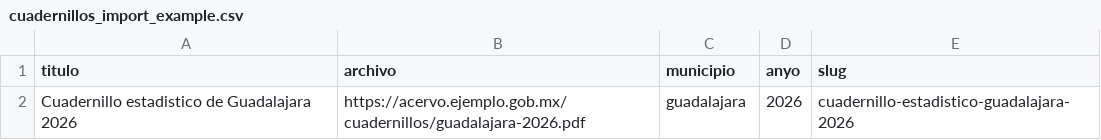
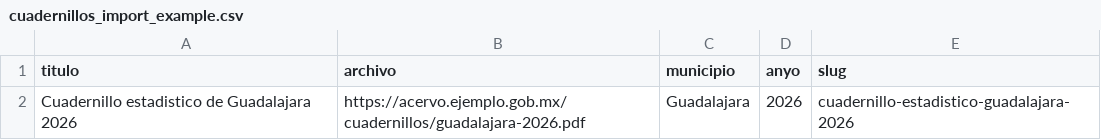
Before and after one commit to iieg-oficial/sitio2026, a CSV file: api/scripts/examples/cuadernillos_import_example.csv, drawn as a sheet.

```diff
--- a/api/scripts/examples/cuadernillos_import_example.csv
+++ b/api/scripts/examples/cuadernillos_import_example.csv
@@ -1,2 +1,2 @@
 titulo,archivo,municipio,anyo,slug
-Cuadernillo estadistico de Guadalajara 2026,https://acervo.ejemplo.gob.mx/cuadernillos/guadalajara-2026.pdf,guadalajara,2026,cuadernillo-estadistico-guadalajara-2026
+Cuadernillo estadistico de Guadalajara 2026,https://acervo.ejemplo.gob.mx/cuadernillos/guadalajara-2026.pdf,Guadalajara,2026,cuadernillo-estadistico-guadalajara-2026
```
Also changed, not shown: api/scripts/examples/user_import_example.csv, 46 other files.
